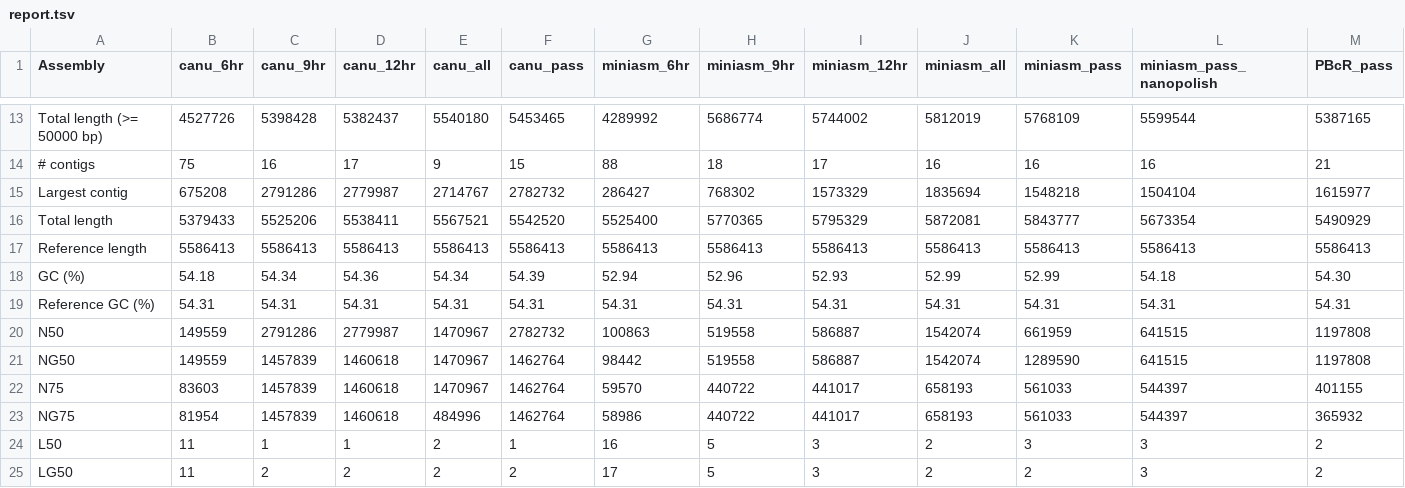
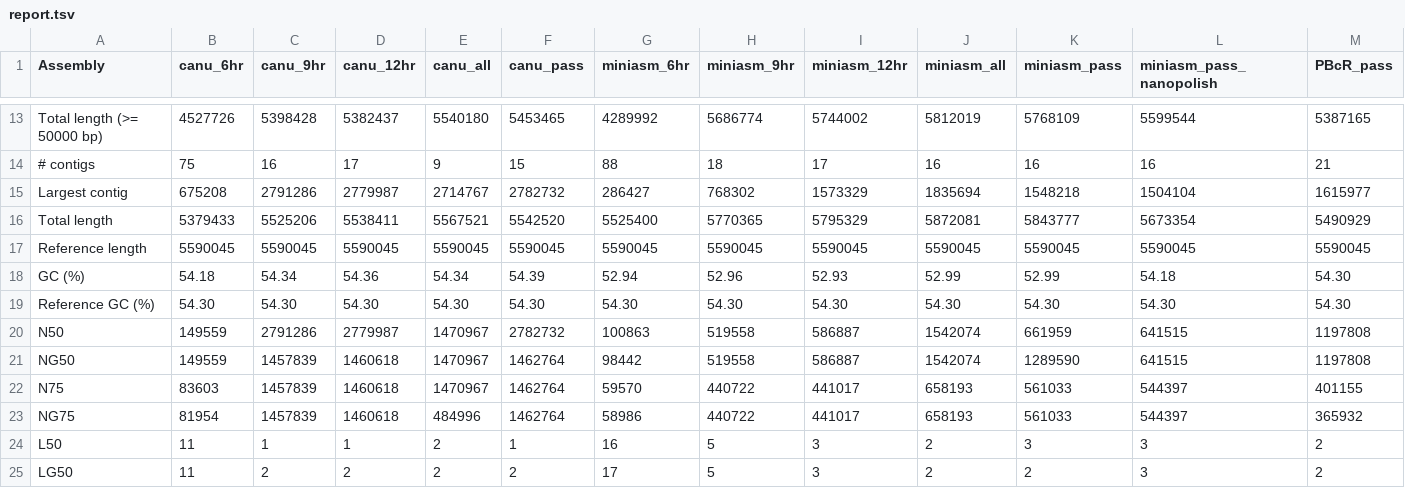
Before and after one commit to kim-judge/minionassembly, a TSV file: Quast/report.tsv, drawn as a sheet; only a part is shown, gaps mark what is left out; the diff covers the shown part only; the diff names each change by its address in the sheet, - before the commit and + after, or states it on an @@ line.

```diff
--- a/Quast/report.tsv
+++ b/Quast/report.tsv
-B17 (canu_6hr): 5586413
+B17 (canu_6hr): 5590045
-C17 (canu_9hr): 5586413
+C17 (canu_9hr): 5590045
-D17 (canu_12hr): 5586413
+D17 (canu_12hr): 5590045
-E17 (canu_all): 5586413
+E17 (canu_all): 5590045
-F17 (canu_pass): 5586413
+F17 (canu_pass): 5590045
-G17 (miniasm_6hr): 5586413
+G17 (miniasm_6hr): 5590045
-H17 (miniasm_9hr): 5586413
+H17 (miniasm_9hr): 5590045
-I17 (miniasm_12hr): 5586413
+I17 (miniasm_12hr): 5590045
-J17 (miniasm_all): 5586413
+J17 (miniasm_all): 5590045
-K17 (miniasm_pass): 5586413
+K17 (miniasm_pass): 5590045
-L17 (miniasm_pass_nanopolish): 5586413
+L17 (miniasm_pass_nanopolish): 5590045
-M17 (PBcR_pass): 5586413
+M17 (PBcR_pass): 5590045
-B19 (canu_6hr): 54.31
+B19 (canu_6hr): 54.30
-C19 (canu_9hr): 54.31
+C19 (canu_9hr): 54.30
-D19 (canu_12hr): 54.31
+D19 (canu_12hr): 54.30
-E19 (canu_all): 54.31
+E19 (canu_all): 54.30
-F19 (canu_pass): 54.31
+F19 (canu_pass): 54.30
-G19 (miniasm_6hr): 54.31
+G19 (miniasm_6hr): 54.30
-H19 (miniasm_9hr): 54.31
+H19 (miniasm_9hr): 54.30
-I19 (miniasm_12hr): 54.31
+I19 (miniasm_12hr): 54.30
-J19 (miniasm_all): 54.31
+J19 (miniasm_all): 54.30
-K19 (miniasm_pass): 54.31
+K19 (miniasm_pass): 54.30
-L19 (miniasm_pass_nanopolish): 54.31
+L19 (miniasm_pass_nanopolish): 54.30
-M19 (PBcR_pass): 54.31
+M19 (PBcR_pass): 54.30
```
Also changed, not shown: 35 edited cells elsewhere in this file, Quast/gage_report.tsv, Quast/gage_transposed_report.tsv, 3 other files.
